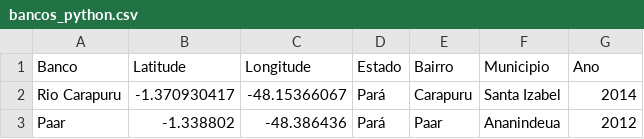
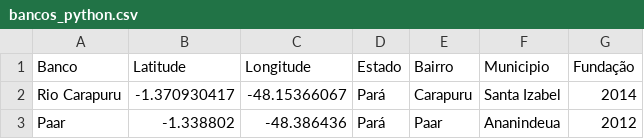
Before and after one commit to GabrielPonte/CompSoc, a CSV file: bancos_python.csv, drawn as a sheet; only a part is shown.

Commit message:
Update bancos_python.csv

```diff
--- a/bancos_python.csv
+++ b/bancos_python.csv
@@ -1,2 +1,2 @@
-Banco,Latitude,Longitude,Estado,Bairro,Municipio,Ano
+Banco,Latitude,Longitude,Estado,Bairro,Municipio,Fundação
 Rio Carapuru,-1.370930417,-48.15366067,Pará,Carapuru,Santa Izabel,2014
```
